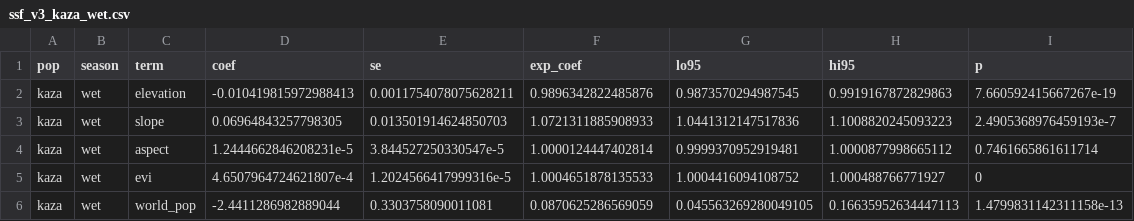
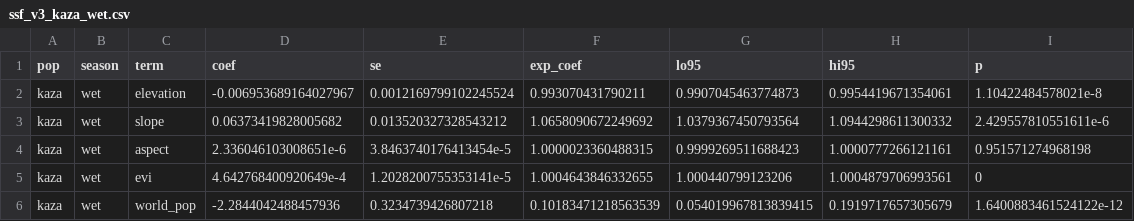
Before and after one commit to rachel-frost/sparcle-hwc, a CSV file: outputs/ssf_v3/ssf_v3_kaza_wet.csv, drawn as a sheet; only a part is shown; the diff covers the shown part only.

```diff
--- a/outputs/ssf_v3/ssf_v3_kaza_wet.csv
+++ b/outputs/ssf_v3/ssf_v3_kaza_wet.csv
@@ -1,6 +1,6 @@
 pop,season,term,coef,se,exp_coef,lo95,hi95,p
-kaza,wet,elevation,-0.010419815972988413,0.0011754078075628211,0.9896342822485876,0.9873570294987545,0.9919167872829863,7.660592415667267e-19
-kaza,wet,slope,0.06964843257798305,0.013501914624850703,1.0721311885908933,1.0441312147517836,1.1008820245093223,2.4905368976459193e-7
-kaza,wet,aspect,1.2444662846208231e-5,3.844527250330547e-5,1.0000124447402814,0.9999370952919481,1.0000877998665112,0.7461665861611714
-kaza,wet,evi,4.6507964724621807e-4,1.2024566417999316e-5,1.0004651878135533,1.0004416094108752,1.000488766771927,0
-kaza,wet,world_pop,-2.4411286982889044,0.3303758090011081,0.0870625286569059,0.045563269280049105,0.16635952634447113,1.4799831142311158e-13
+kaza,wet,elevation,-0.006953689164027967,0.0012169799102245524,0.993070431790211,0.9907045463774873,0.9954419671354061,1.10422484578021e-8
+kaza,wet,slope,0.06373419828005682,0.013520327328543212,1.0658090672249692,1.0379367450793564,1.0944298611300332,2.429557810551611e-6
+kaza,wet,aspect,2.336046103008651e-6,3.8463740176413454e-5,1.0000023360488315,0.9999269511688423,1.0000777266121161,0.951571274968198
+kaza,wet,evi,4.642768400920649e-4,1.2028200755353141e-5,1.0004643846332655,1.000440799123206,1.0004879706993561,0
+kaza,wet,world_pop,-2.2844042488457936,0.3234739426807218,0.10183471218563539,0.054019967813839415,0.1919717657305679,1.6400883461524122e-12
```
Also changed, not shown: 2 added rows, 1 removed row and 60 edited cells elsewhere in this file, outputs/ssf_v3/ssf_v3_all_coefs.csv, outputs/ssf_v3/ssf_v3_etosha_dry.csv, 7 other files.
